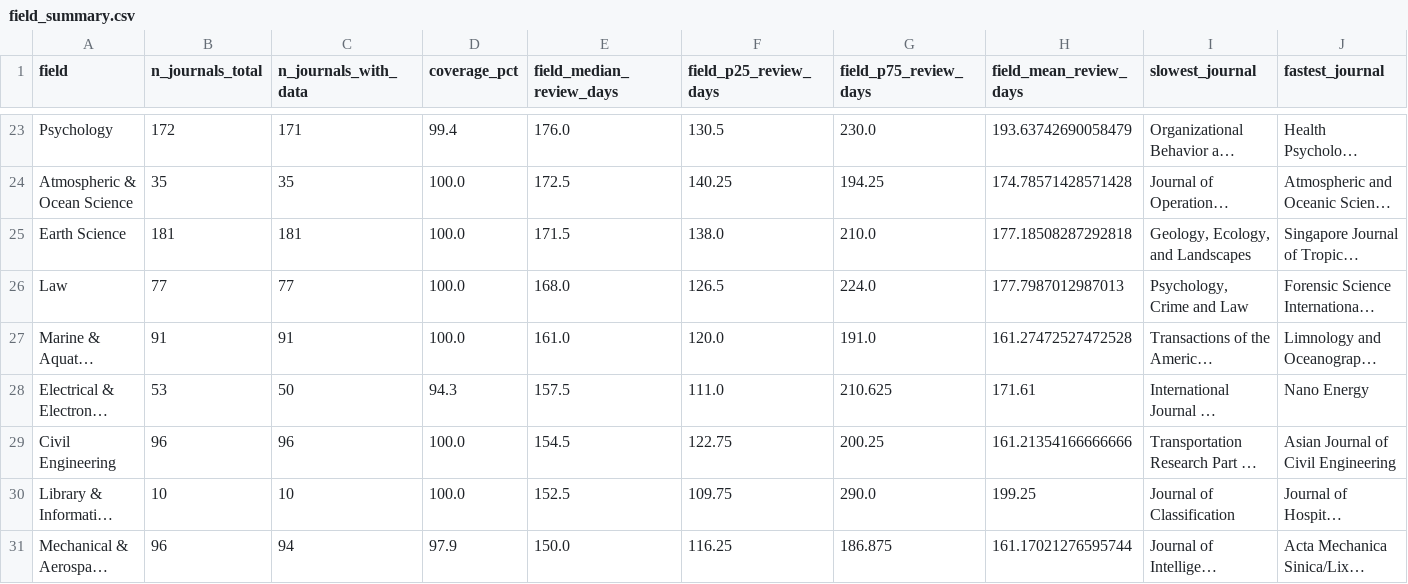
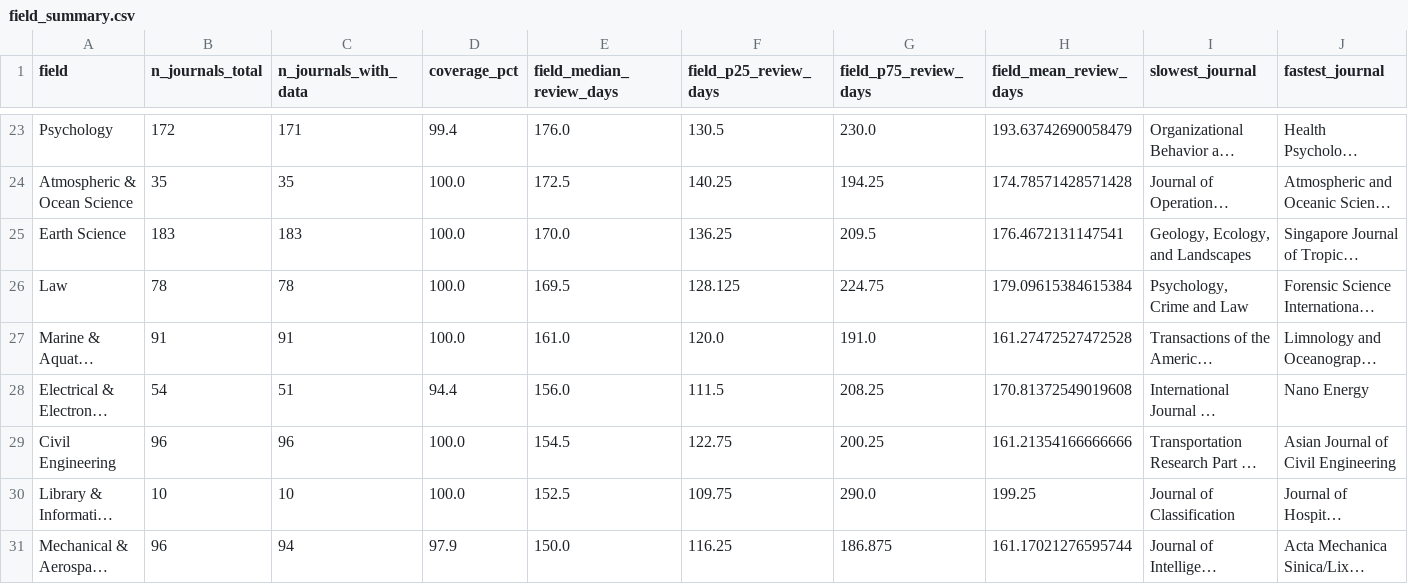
Before and after one commit to stevenworthington/review-time-database, a CSV file: data/field_summary.csv, drawn as a sheet; only a part is shown, gaps mark what is left out; long unchanged cells end in …; the diff covers the shown part only; the diff names each change by its address in the sheet, - before the commit and + after, or states it on an @@ line.

```diff
--- a/data/field_summary.csv
+++ b/data/field_summary.csv
-B25 (n_journals_total): 181
+B25 (n_journals_total): 183
-C25 (n_journals_with_data): 181
+C25 (n_journals_with_data): 183
-E25 (field_median_review_days): 171.5
+E25 (field_median_review_days): 170.0
-F25 (field_p25_review_days): 138.0
+F25 (field_p25_review_days): 136.25
-G25 (field_p75_review_days): 210.0
+G25 (field_p75_review_days): 209.5
-H25 (field_mean_review_days): 177.18508287292818
+H25 (field_mean_review_days): 176.4672131147541
-B26 (n_journals_total): 77
+B26 (n_journals_total): 78
-C26 (n_journals_with_data): 77
+C26 (n_journals_with_data): 78
-E26 (field_median_review_days): 168.0
+E26 (field_median_review_days): 169.5
-F26 (field_p25_review_days): 126.5
+F26 (field_p25_review_days): 128.125
-G26 (field_p75_review_days): 224.0
+G26 (field_p75_review_days): 224.75
-H26 (field_mean_review_days): 177.7987012987013
+H26 (field_mean_review_days): 179.09615384615384
-B28 (n_journals_total): 53
+B28 (n_journals_total): 54
-C28 (n_journals_with_data): 50
+C28 (n_journals_with_data): 51
-D28 (coverage_pct): 94.3
+D28 (coverage_pct): 94.4
-E28 (field_median_review_days): 157.5
+E28 (field_median_review_days): 156.0
-F28 (field_p25_review_days): 111.0
+F28 (field_p25_review_days): 111.5
-G28 (field_p75_review_days): 210.625
+G28 (field_p75_review_days): 208.25
-H28 (field_mean_review_days): 171.61
+H28 (field_mean_review_days): 170.81372549019608
```
Also changed, not shown: 2 added rows, 2 removed rows, 2 moved rows and 57 edited cells elsewhere in this file, data/coverage_report.csv, 17 other files.
